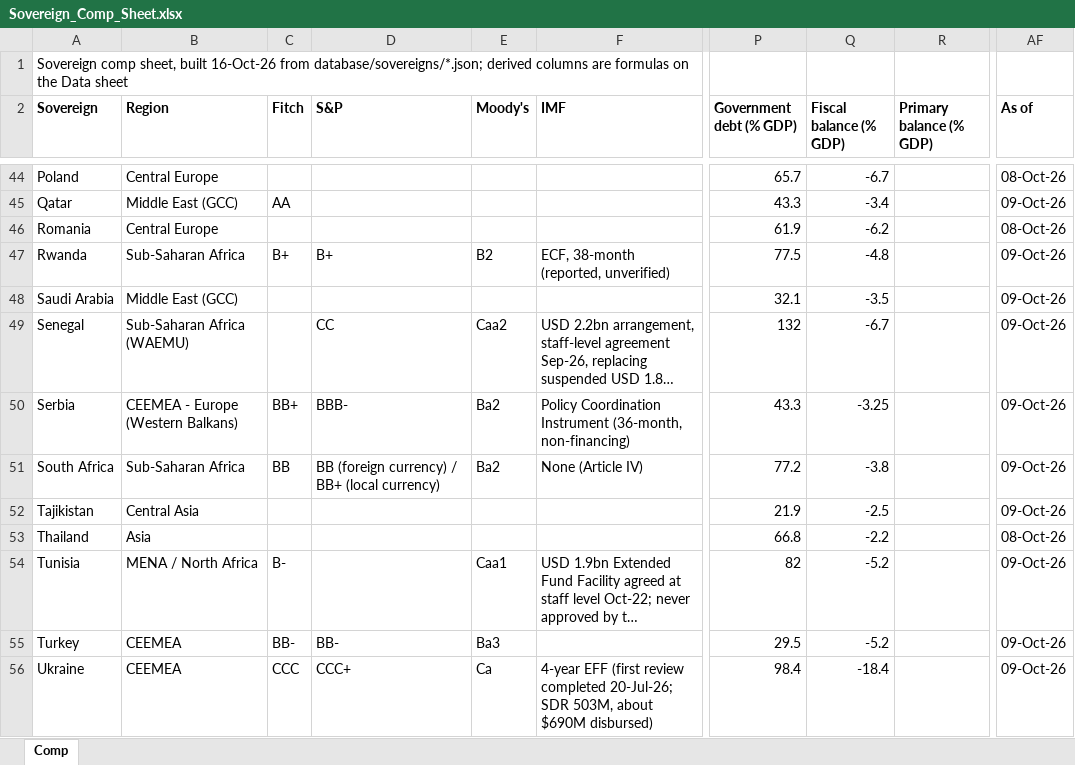
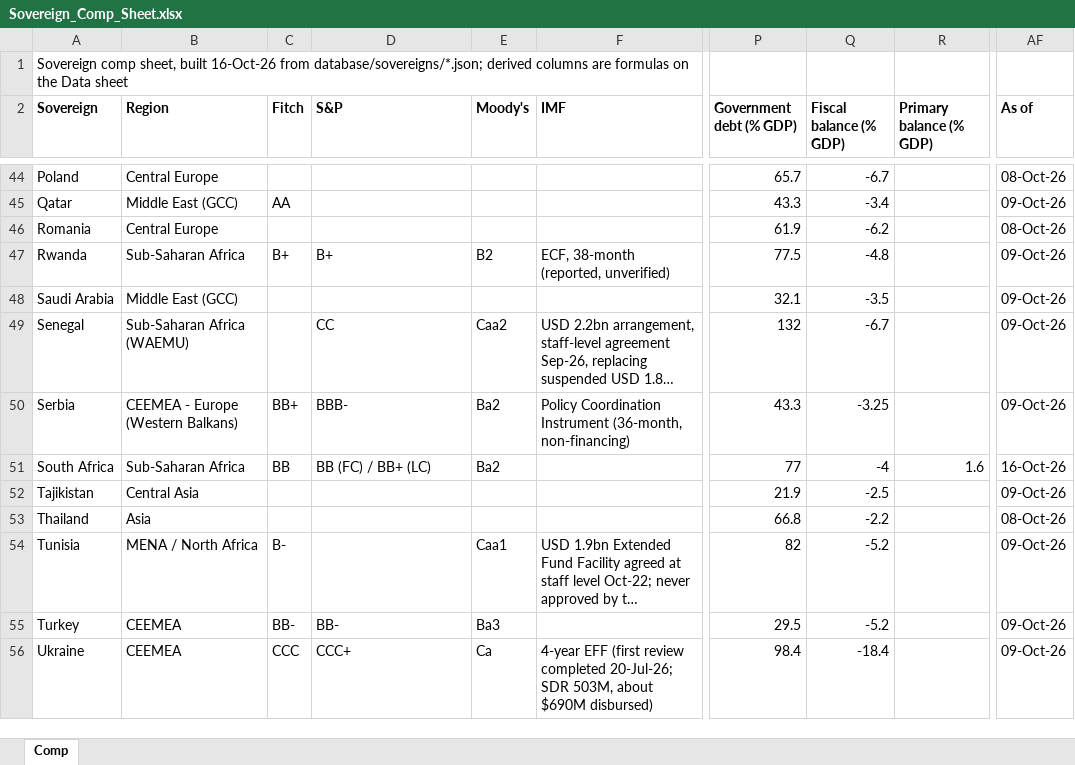
Before and after one commit to rkarim25/cembicredit, an Excel workbook: models/sovereigns/Sovereign_Comp_Sheet.xlsx, sheet Comp, drawn as a sheet; only a part is shown, gaps mark what is left out; long unchanged cells end in …; values as stored, in another font and other column widths than the file's, no borders; the diff names each change by its address in the sheet, - before the commit and + after, or states it on an @@ line.

```diff
--- a/models/sovereigns/Sovereign_Comp_Sheet.xlsx (sheet Comp)
+++ b/models/sovereigns/Sovereign_Comp_Sheet.xlsx (sheet Comp)
-D51 (S&P): BB (foreign currency) / BB+ (local currency)
+D51 (S&P): BB (FC) / BB+ (LC)
-F51 (IMF): None (Article IV)
+F51 (IMF): (empty)
-P51 (Government debt (% GDP)): 77.2
+P51 (Government debt (% GDP)): 77
-Q51 (Fiscal balance (% GDP)): -3.8
+Q51 (Fiscal balance (% GDP)): -4
-R51 (Primary balance (% GDP)): (empty)
+R51 (Primary balance (% GDP)): 1.6
-AF51 (As of): 09-Oct-26
+AF51 (As of): 16-Oct-26
```
Also changed, not shown: models/sovereigns/South_Africa_Sovereign_Model.xlsx, 27 other files.
